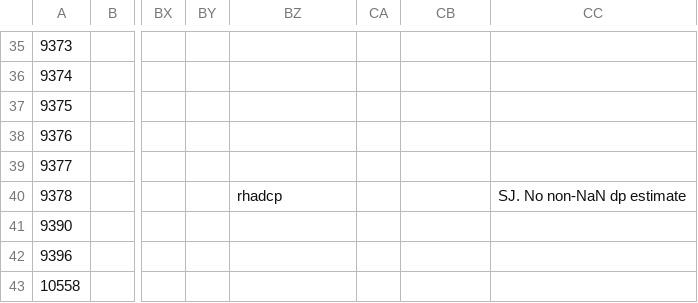
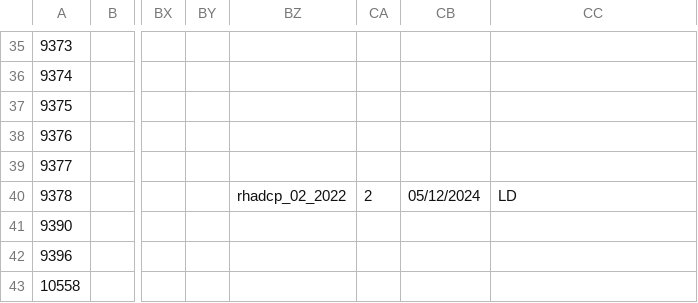
Before and after one commit to ScotMarPhys/m_moorproc_toolbox, a CSV file: metadata/cal_coef/osnap/microcat_pres.csv, drawn as a sheet; only a part is shown, gaps mark what is left out; the diff names each change by its address in the sheet, - before the commit and + after, or states it on an @@ line.

```diff
--- a/metadata/cal_coef/osnap/microcat_pres.csv
+++ b/metadata/cal_coef/osnap/microcat_pres.csv
-BZ40: rhadcp
+BZ40: rhadcp_02_2022
-CA40: (empty)
+CA40: 2
-CB40: (empty)
+CB40: 05/12/2024
-CC40: SJ. No non-NaN dp estimate
+CC40: LD
```
Also changed, not shown: metadata/cal_coef/osnap/microcat_calib_cruise.csv, 7 other files.
